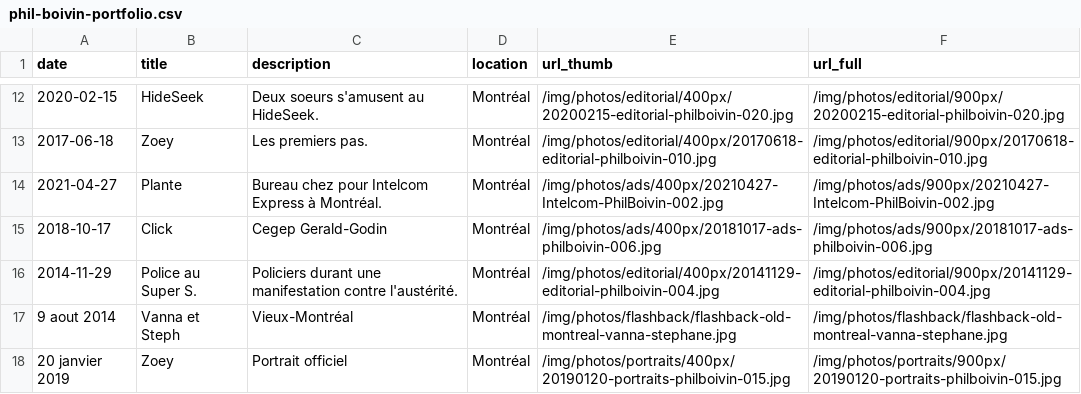
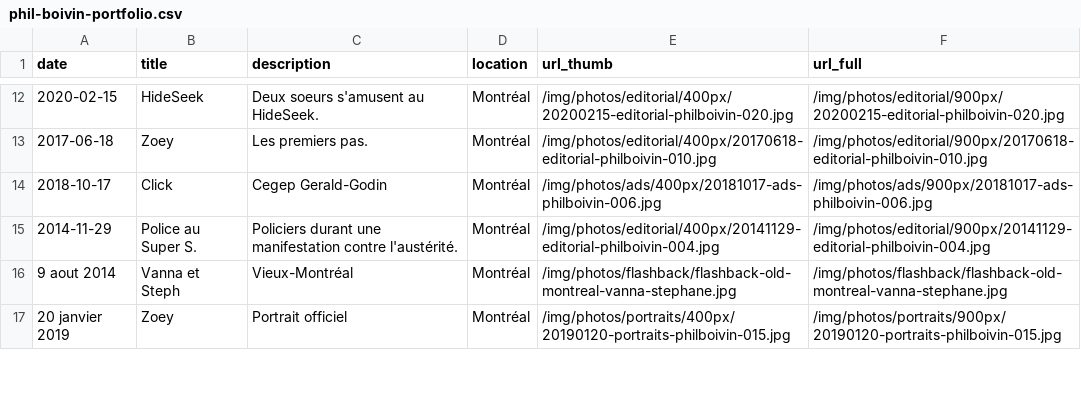
Before and after one commit to philboiv1n/website, a CSV file: csv/phil-boivin-portfolio.csv, drawn as a sheet; only a part is shown, gaps mark what is left out.

```diff
--- a/csv/phil-boivin-portfolio.csv
+++ b/csv/phil-boivin-portfolio.csv
@@ -13,3 +13,2 @@ date,title,description,location,url_thumb,url_full
 2017-06-18,Zoey,Les premiers pas.,Montréal,/img/photos/editorial/400px/20170618-editorial-philboivin-010.jpg,/img/photos/editorial/900px/20170618-editorial-philboivin-010.jpg
-2021-04-27,Plante,Bureau chez pour Intelcom Express à Montréal.,Montréal,/img/photos/ads/400px/20210427-Intelcom-PhilBoivin-002.jpg,/img/photos/ads/900px/20210427-Intelcom-PhilBoivin-002.jpg
 2018-10-17,Click,Cegep Gerald-Godin,Montréal,/img/photos/ads/400px/20181017-ads-philboivin-006.jpg,/img/photos/ads/900px/20181017-ads-philboivin-006.jpg
```
Also changed, not shown: csv/phil-boivin-editorial.csv.
